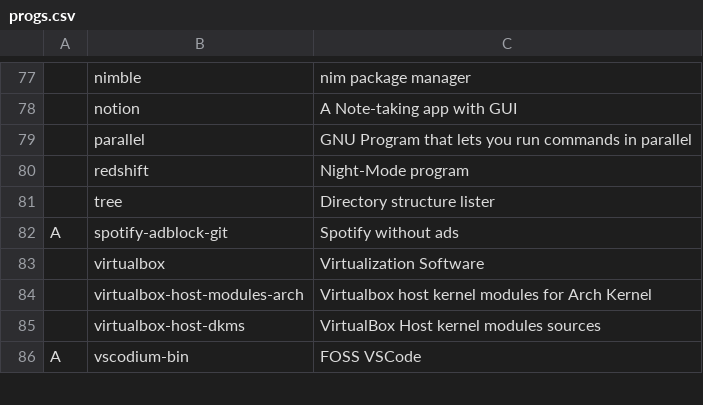
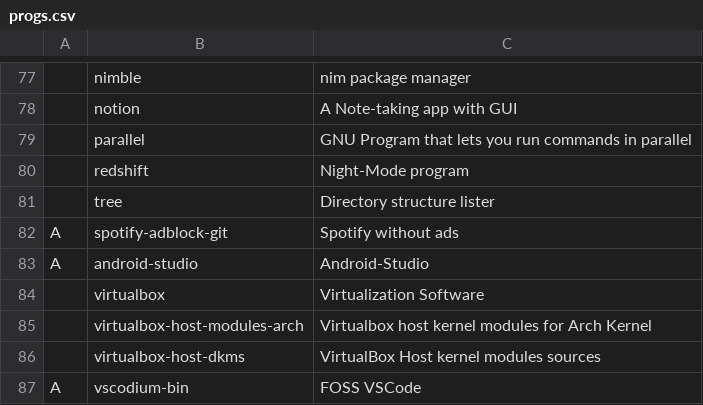
Before and after one commit to Cloufish/LARBS, a CSV file: progs.csv, drawn as a sheet; only a part is shown, gaps mark what is left out; the diff names each change by its address in the sheet, - before the commit and + after, or states it on an @@ line.

Commit message:
Update progs.csv

```diff
--- a/progs.csv
+++ b/progs.csv
+row 83: A | android-studio | Android-Studio
```
